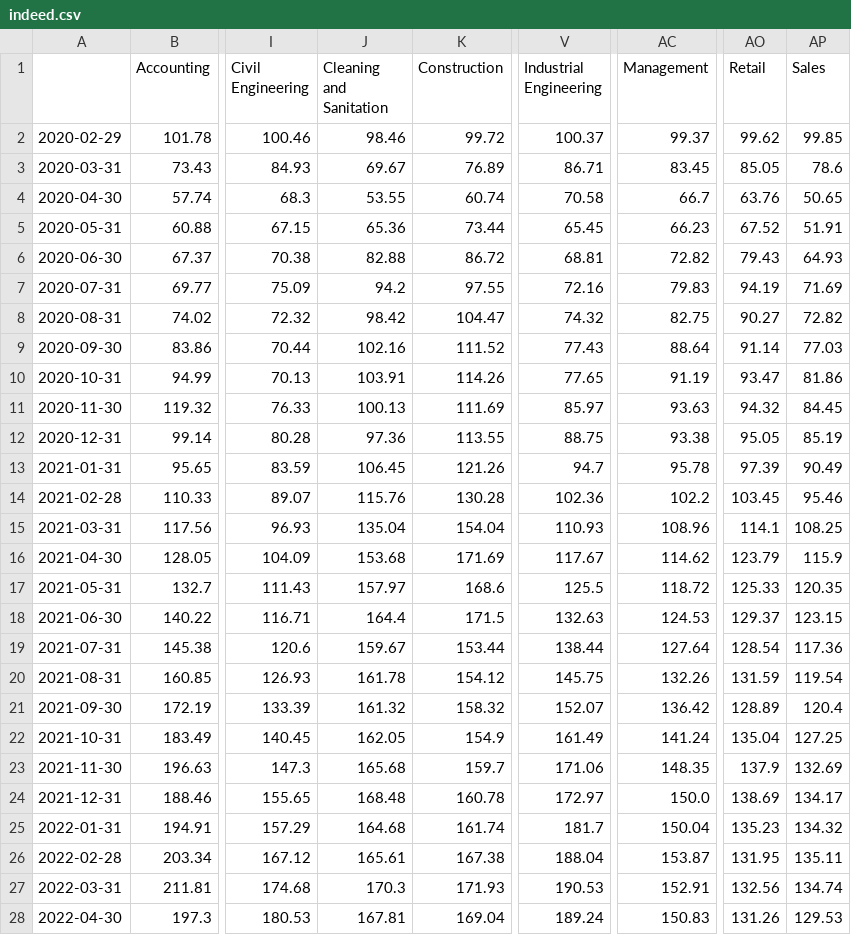
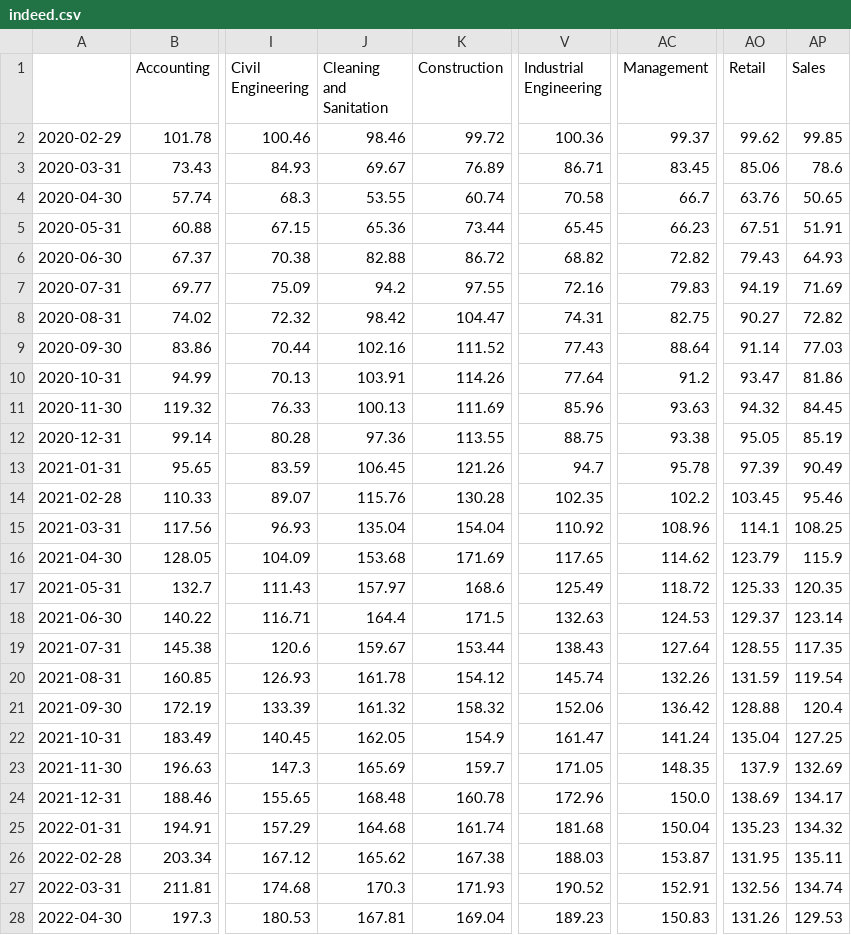
Before and after one commit to scottbar/chart_updates, a CSV file: indeed.csv, drawn as a sheet; only a part is shown, gaps mark what is left out; the diff covers the shown part only; the diff names each change by its address in the sheet, - before the commit and + after, or states it on an @@ line.

```diff
--- a/indeed.csv
+++ b/indeed.csv
-V2 (Industrial Engineering): 100.37
+V2 (Industrial Engineering): 100.36
-AO3 (Retail): 85.05
+AO3 (Retail): 85.06
-AO5 (Retail): 67.52
+AO5 (Retail): 67.51
-V6 (Industrial Engineering): 68.81
+V6 (Industrial Engineering): 68.82
-V8 (Industrial Engineering): 74.32
+V8 (Industrial Engineering): 74.31
-V10 (Industrial Engineering): 77.65
+V10 (Industrial Engineering): 77.64
-AC10 (Management): 91.19
+AC10 (Management): 91.2
-V11 (Industrial Engineering): 85.97
+V11 (Industrial Engineering): 85.96
-V14 (Industrial Engineering): 102.36
+V14 (Industrial Engineering): 102.35
-V15 (Industrial Engineering): 110.93
+V15 (Industrial Engineering): 110.92
-V16 (Industrial Engineering): 117.67
+V16 (Industrial Engineering): 117.65
-V17 (Industrial Engineering): 125.5
+V17 (Industrial Engineering): 125.49
-AP18 (Sales): 123.15
+AP18 (Sales): 123.14
-V19 (Industrial Engineering): 138.44
+V19 (Industrial Engineering): 138.43
-AO19 (Retail): 128.54
+AO19 (Retail): 128.55
-AP19 (Sales): 117.36
+AP19 (Sales): 117.35
-V20 (Industrial Engineering): 145.75
+V20 (Industrial Engineering): 145.74
-V21 (Industrial Engineering): 152.07
+V21 (Industrial Engineering): 152.06
-AO21 (Retail): 128.89
+AO21 (Retail): 128.88
-V22 (Industrial Engineering): 161.49
+V22 (Industrial Engineering): 161.47
-J23 (Cleaning and Sanitation): 165.68
+J23 (Cleaning and Sanitation): 165.69
-V23 (Industrial Engineering): 171.06
+V23 (Industrial Engineering): 171.05
-V24 (Industrial Engineering): 172.97
+V24 (Industrial Engineering): 172.96
-V25 (Industrial Engineering): 181.7
+V25 (Industrial Engineering): 181.68
-J26 (Cleaning and Sanitation): 165.61
+J26 (Cleaning and Sanitation): 165.62
-V26 (Industrial Engineering): 188.04
+V26 (Industrial Engineering): 188.03
-V27 (Industrial Engineering): 190.53
+V27 (Industrial Engineering): 190.52
-V28 (Industrial Engineering): 189.24
+V28 (Industrial Engineering): 189.23
```
Also changed, not shown: 1 added row and 82 edited cells elsewhere in this file, output_ports_w.csv, output_w.csv.
